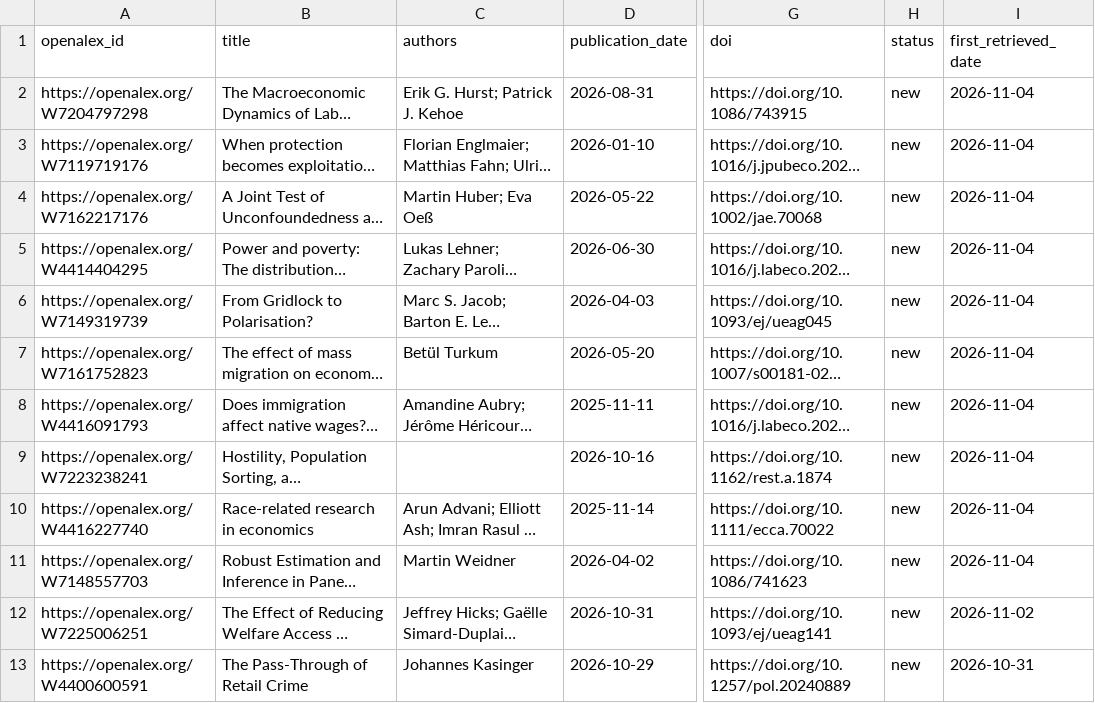
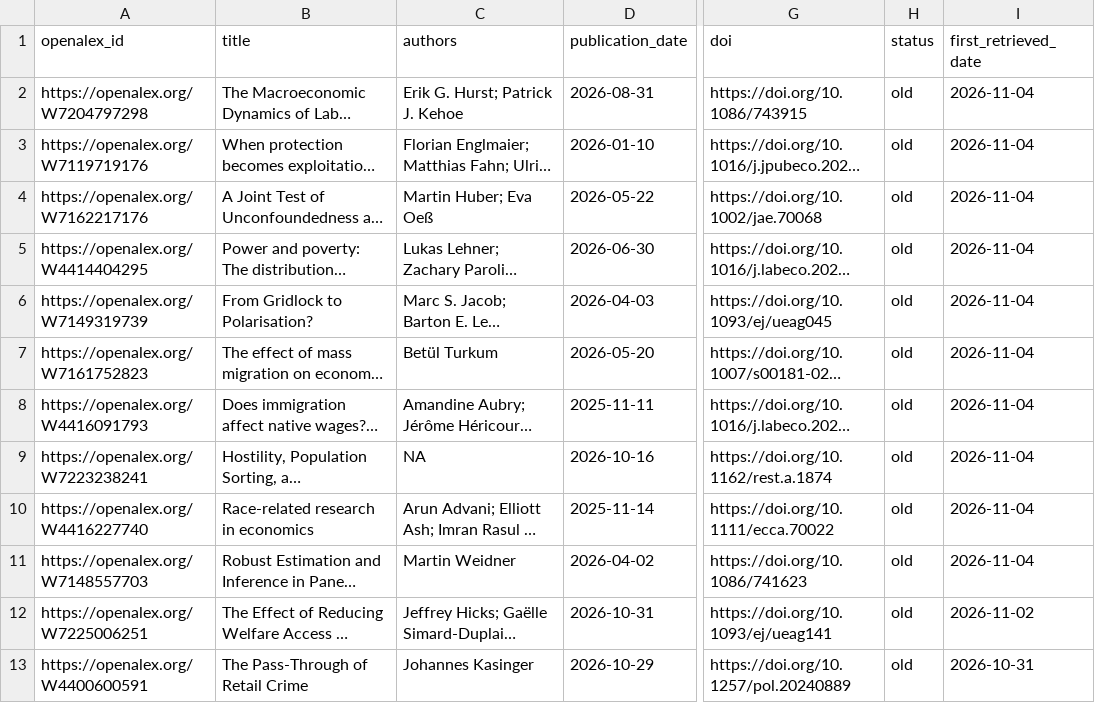
Before and after one commit to benzipperer/new_mw_papers, a CSV file: min_wage_papers_to_email.csv, drawn as a sheet; only a part is shown, gaps mark what is left out; long unchanged cells end in …; the diff names each change by its address in the sheet, - before the commit and + after, or states it on an @@ line.

```diff
--- a/min_wage_papers_to_email.csv
+++ b/min_wage_papers_to_email.csv
-H2:H13 (status): new
+H2:H13 (status): old
-C9 (authors): (empty)
+C9 (authors): NA
```
Also changed, not shown: min_wage_papers.csv.
